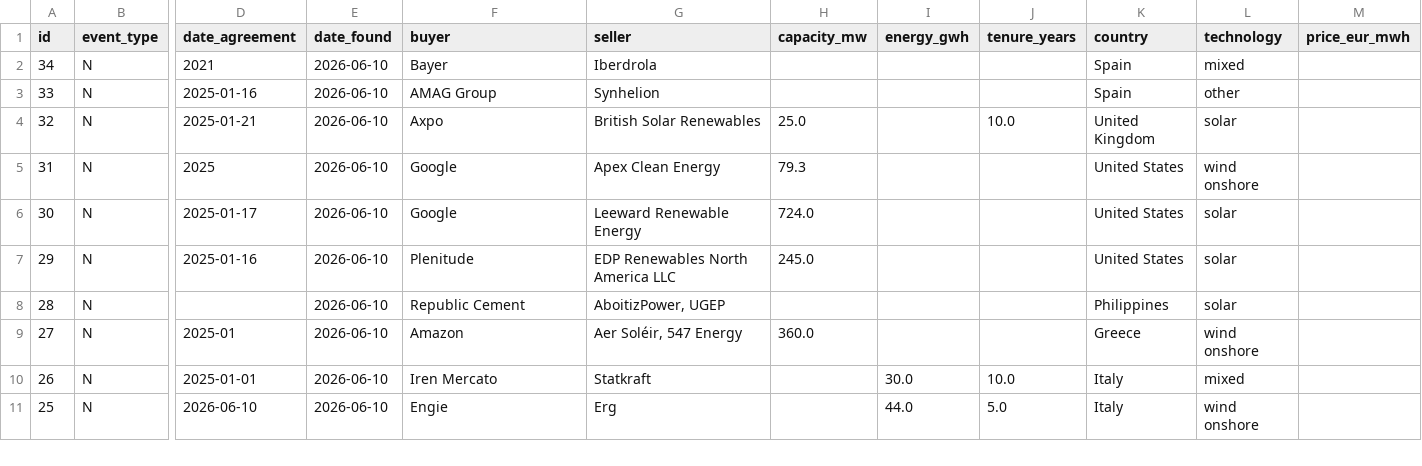
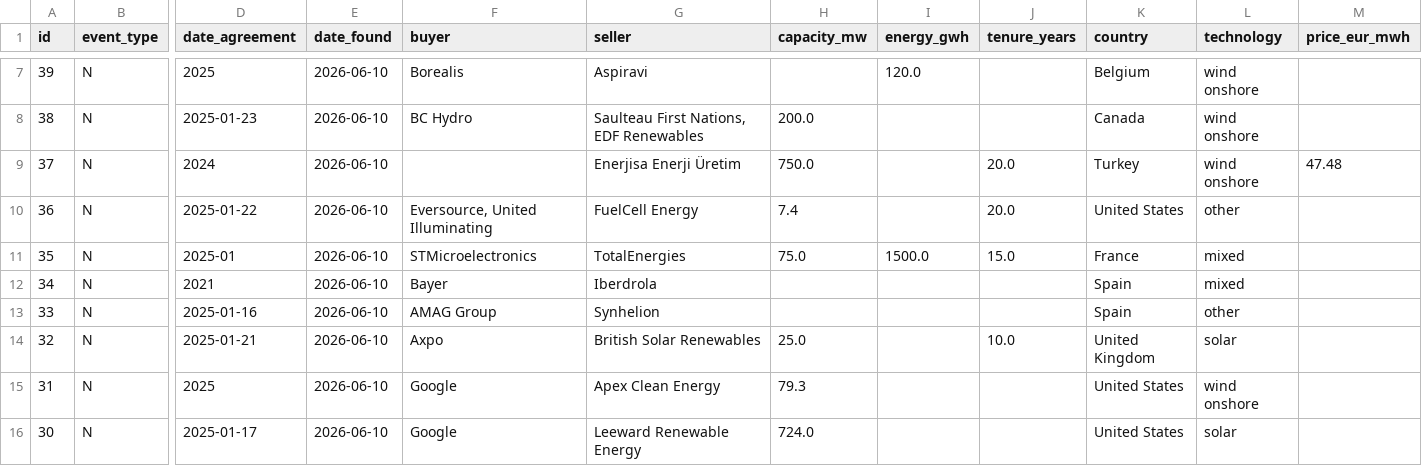
Before and after one commit to Mangips/ppa-tracker, a CSV file: data/ppa_deals.csv, drawn as a sheet; only a part is shown, gaps mark what is left out; the shorter side is filled out with more unchanged rows; rows hold the shown columns only; the diff covers the shown part only; the diff names each change by its address in the sheet, - before the commit and + after, or states it on an @@ line.

```diff
--- a/data/ppa_deals.csv
+++ b/data/ppa_deals.csv
+row 7: 39 | N | 2025 | 2026-06-10 | Borealis | Aspiravi |  | 120.0 |  | Belgium | wind onshore
+row 8: 38 | N | 2025-01-23 | 2026-06-10 | BC Hydro | Saulteau First Nations, EDF Renewables | 200.0 |  |  | Canada | wind onshore
+row 9: 37 | N | 2024 | 2026-06-10 |  | Enerjisa Enerji Üretim | 750.0 |  | 20.0 | Turkey | wind onshore | 47.48
+row 10: 36 | N | 2025-01-22 | 2026-06-10 | Eversource, United Illuminating | FuelCell Energy | 7.4 |  | 20.0 | United States | other
+row 11: 35 | N | 2025-01 | 2026-06-10 | STMicroelectronics | TotalEnergies | 75.0 | 1500.0 | 15.0 | France | mixed
```
Also changed, not shown: 5 added rows elsewhere in this file, 2 other files.
